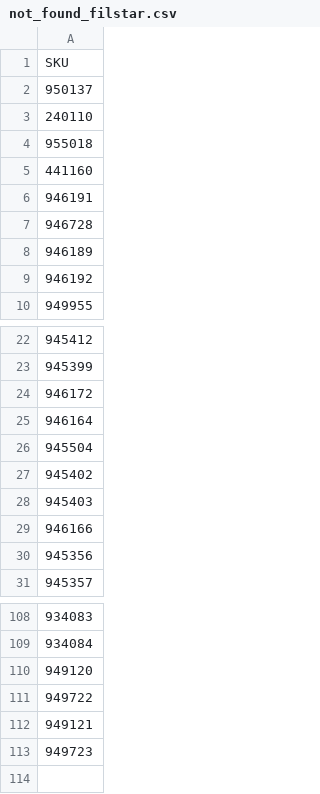
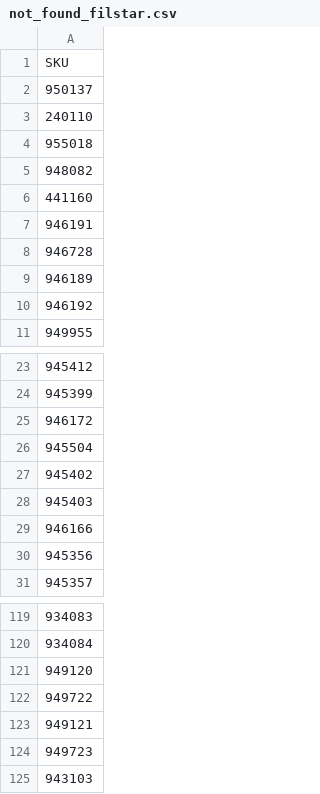
Before and after one commit to vladi1199/proba5, a CSV file: proba5/not_found_filstar.csv, drawn as a sheet; only a part is shown, gaps mark what is left out; the diff covers the shown part only.

```diff
--- a/proba5/not_found_filstar.csv
+++ b/proba5/not_found_filstar.csv
@@ -4,2 +4,3 @@ SKU
 955018
+948082
 441160
@@ -24,3 +25,2 @@ SKU
 946172
-946164
 945504
@@ -113 +124,2 @@ SKU
 949723
+943103
```
Also changed, not shown: 11 added rows and 2 edited cells elsewhere in this file, proba5/results_filstar.csv, 1 other file.
